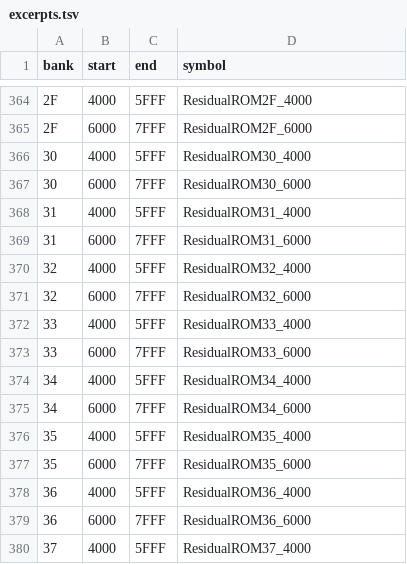
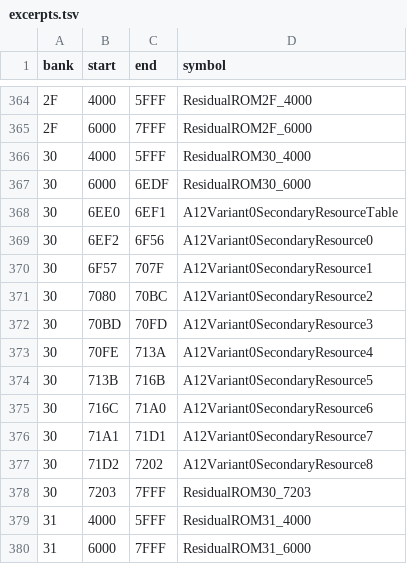
Before and after one commit to zenaror/net-de-get, a TSV file: config/excerpts.tsv, drawn as a sheet; only a part is shown, gaps mark what is left out; the shorter side is filled out with more unchanged rows.

Commit message:
Structure original A12 secondary resources and verify complete load tick chains

```diff
--- a/config/excerpts.tsv
+++ b/config/excerpts.tsv
@@ -366,3 +366,14 @@ bank	start	end	symbol
 30	4000	5FFF	ResidualROM30_4000
-30	6000	7FFF	ResidualROM30_6000
+30	6000	6EDF	ResidualROM30_6000
+30	6EE0	6EF1	A12Variant0SecondaryResourceTable
+30	6EF2	6F56	A12Variant0SecondaryResource0
+30	6F57	707F	A12Variant0SecondaryResource1
+30	7080	70BC	A12Variant0SecondaryResource2
+30	70BD	70FD	A12Variant0SecondaryResource3
+30	70FE	713A	A12Variant0SecondaryResource4
+30	713B	716B	A12Variant0SecondaryResource5
+30	716C	71A0	A12Variant0SecondaryResource6
+30	71A1	71D1	A12Variant0SecondaryResource7
+30	71D2	7202	A12Variant0SecondaryResource8
+30	7203	7FFF	ResidualROM30_7203
 31	4000	5FFF	ResidualROM31_4000
```
Also changed, not shown: 7 other files.
